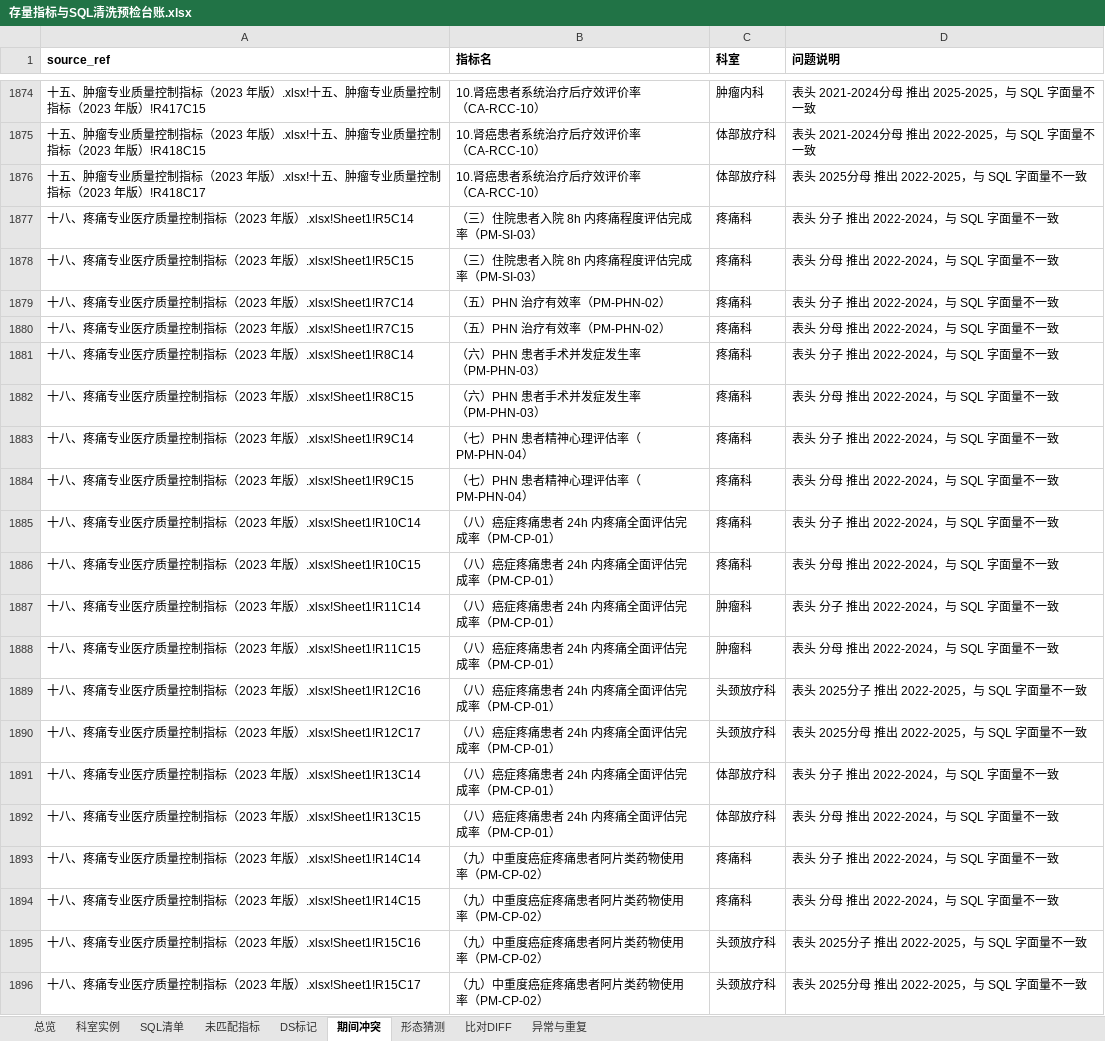
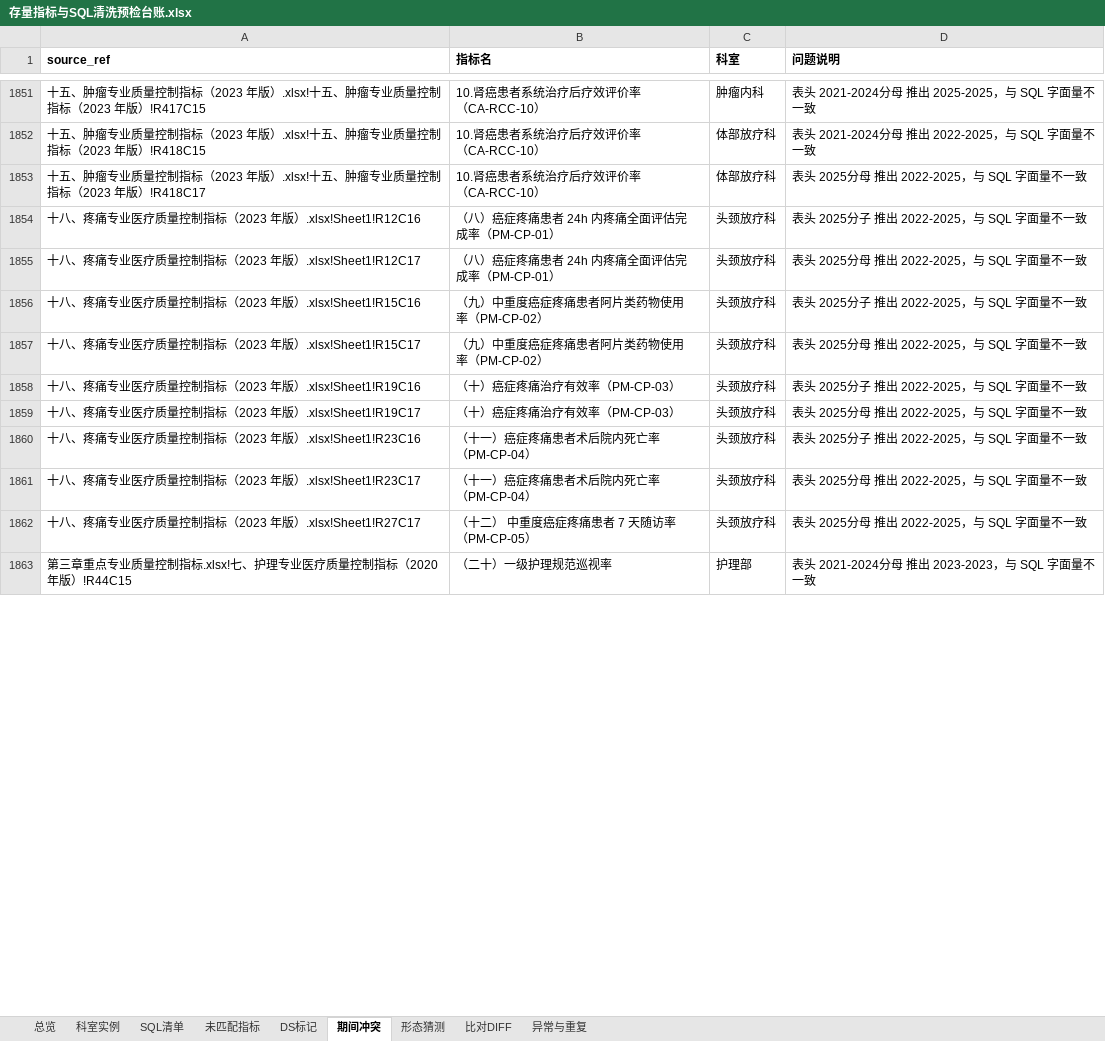
Before and after one commit to pengpeng112/hospital-eval, an Excel workbook: docs/reports/存量指标与SQL清洗预检台账.xlsx, sheet 期间冲突, drawn as a sheet; only a part is shown, gaps mark what is left out; the shorter side is filled out with more unchanged rows; values as stored, in another font and other column widths than the file's, no borders; ↵ is a line break in a cell; the diff covers the shown part only; the diff names each change by its address in the sheet, - before the commit and + after, or states it on an @@ line.

```diff
--- a/docs/reports/存量指标与SQL清洗预检台账.xlsx (sheet 期间冲突)
+++ b/docs/reports/存量指标与SQL清洗预检台账.xlsx (sheet 期间冲突)
-row 1877: 十八、疼痛专业医疗质量控制指标（2023 年版）.xlsx!Sheet1!R5C14 | （三）住院患者入院 8h 内疼痛程度评估完成 ↵ 率（PM-SI-03） | 疼痛科 | 表头 分子 推出 2022-2024，与 SQL 字面量不一致
-row 1878: 十八、疼痛专业医疗质量控制指标（2023 年版）.xlsx!Sheet1!R5C15 | （三）住院患者入院 8h 内疼痛程度评估完成 ↵ 率（PM-SI-03） | 疼痛科 | 表头 分母 推出 2022-2024，与 SQL 字面量不一致
-row 1879: 十八、疼痛专业医疗质量控制指标（2023 年版）.xlsx!Sheet1!R7C14 | （五）PHN 治疗有效率（PM-PHN-02） | 疼痛科 | 表头 分子 推出 2022-2024，与 SQL 字面量不一致
-row 1880: 十八、疼痛专业医疗质量控制指标（2023 年版）.xlsx!Sheet1!R7C15 | （五）PHN 治疗有效率（PM-PHN-02） | 疼痛科 | 表头 分母 推出 2022-2024，与 SQL 字面量不一致
-row 1881: 十八、疼痛专业医疗质量控制指标（2023 年版）.xlsx!Sheet1!R8C14 | （六）PHN 患者手术并发症发生率 ↵ （PM-PHN-03） | 疼痛科 | 表头 分子 推出 2022-2024，与 SQL 字面量不一致
-row 1882: 十八、疼痛专业医疗质量控制指标（2023 年版）.xlsx!Sheet1!R8C15 | （六）PHN 患者手术并发症发生率 ↵ （PM-PHN-03） | 疼痛科 | 表头 分母 推出 2022-2024，与 SQL 字面量不一致
-row 1883: 十八、疼痛专业医疗质量控制指标（2023 年版）.xlsx!Sheet1!R9C14 | （七）PHN 患者精神心理评估率（PM-PHN-04） | 疼痛科 | 表头 分子 推出 2022-2024，与 SQL 字面量不一致
-row 1884: 十八、疼痛专业医疗质量控制指标（2023 年版）.xlsx!Sheet1!R9C15 | （七）PHN 患者精神心理评估率（PM-PHN-04） | 疼痛科 | 表头 分母 推出 2022-2024，与 SQL 字面量不一致
-row 1885: 十八、疼痛专业医疗质量控制指标（2023 年版）.xlsx!Sheet1!R10C14 | （八）癌症疼痛患者 24h 内疼痛全面评估完 ↵ 成率（PM-CP-01） | 疼痛科 | 表头 分子 推出 2022-2024，与 SQL 字面量不一致
-row 1886: 十八、疼痛专业医疗质量控制指标（2023 年版）.xlsx!Sheet1!R10C15 | （八）癌症疼痛患者 24h 内疼痛全面评估完 ↵ 成率（PM-CP-01） | 疼痛科 | 表头 分母 推出 2022-2024，与 SQL 字面量不一致
-row 1887: 十八、疼痛专业医疗质量控制指标（2023 年版）.xlsx!Sheet1!R11C14 | （八）癌症疼痛患者 24h 内疼痛全面评估完 ↵ 成率（PM-CP-01） | 肿瘤科 | 表头 分子 推出 2022-2024，与 SQL 字面量不一致
-row 1888: 十八、疼痛专业医疗质量控制指标（2023 年版）.xlsx!Sheet1!R11C15 | （八）癌症疼痛患者 24h 内疼痛全面评估完 ↵ 成率（PM-CP-01） | 肿瘤科 | 表头 分母 推出 2022-2024，与 SQL 字面量不一致
-row 1891: 十八、疼痛专业医疗质量控制指标（2023 年版）.xlsx!Sheet1!R13C14 | （八）癌症疼痛患者 24h 内疼痛全面评估完 ↵ 成率（PM-CP-01） | 体部放疗科 | 表头 分子 推出 2022-2024，与 SQL 字面量不一致
-row 1892: 十八、疼痛专业医疗质量控制指标（2023 年版）.xlsx!Sheet1!R13C15 | （八）癌症疼痛患者 24h 内疼痛全面评估完 ↵ 成率（PM-CP-01） | 体部放疗科 | 表头 分母 推出 2022-2024，与 SQL 字面量不一致
-row 1893: 十八、疼痛专业医疗质量控制指标（2023 年版）.xlsx!Sheet1!R14C14 | （九）中重度癌症疼痛患者阿片类药物使用 ↵ 率（PM-CP-02） | 疼痛科 | 表头 分子 推出 2022-2024，与 SQL 字面量不一致
-row 1894: 十八、疼痛专业医疗质量控制指标（2023 年版）.xlsx!Sheet1!R14C15 | （九）中重度癌症疼痛患者阿片类药物使用 ↵ 率（PM-CP-02） | 疼痛科 | 表头 分母 推出 2022-2024，与 SQL 字面量不一致
```
Also changed, not shown: 107 removed rows elsewhere in this sheet, sheet SQL清单, 18 other files.
